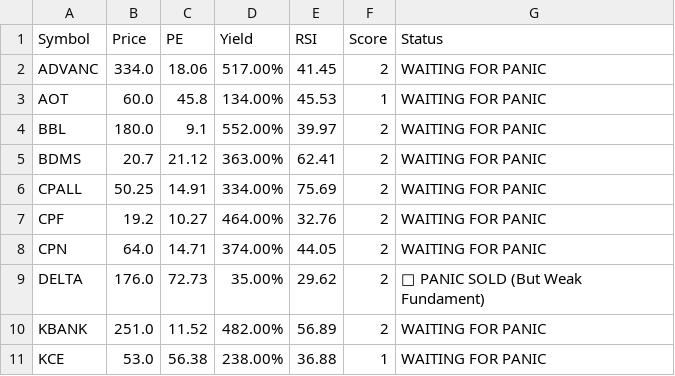
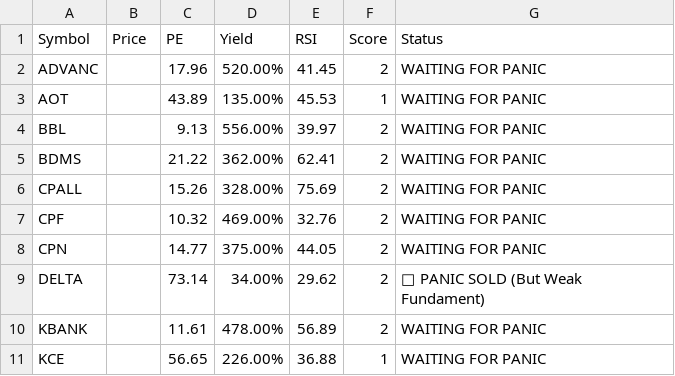
Before and after one commit to dcce-dccre/thai-stock-scanner, a CSV file: data.csv, drawn as a sheet; only a part is shown; the diff covers the shown part only.

```diff
--- a/data.csv
+++ b/data.csv
@@ -1,11 +1,11 @@
 Symbol,Price,PE,Yield,RSI,Score,Status
-ADVANC,334.0,18.06,517.00%,41.45,2,WAITING FOR PANIC
-AOT,60.0,45.8,134.00%,45.53,1,WAITING FOR PANIC
-BBL,180.0,9.1,552.00%,39.97,2,WAITING FOR PANIC
-BDMS,20.7,21.12,363.00%,62.41,2,WAITING FOR PANIC
-CPALL,50.25,14.91,334.00%,75.69,2,WAITING FOR PANIC
-CPF,19.2,10.27,464.00%,32.76,2,WAITING FOR PANIC
-CPN,64.0,14.71,374.00%,44.05,2,WAITING FOR PANIC
-DELTA,176.0,72.73,35.00%,29.62,2,🚨 PANIC SOLD (But Weak Fundament)
-KBANK,251.0,11.52,482.00%,56.89,2,WAITING FOR PANIC
-KCE,53.0,56.38,238.00%,36.88,1,WAITING FOR PANIC
+ADVANC,,17.96,520.00%,41.45,2,WAITING FOR PANIC
+AOT,,43.89,135.00%,45.53,1,WAITING FOR PANIC
+BBL,,9.13,556.00%,39.97,2,WAITING FOR PANIC
+BDMS,,21.22,362.00%,62.41,2,WAITING FOR PANIC
+CPALL,,15.26,328.00%,75.69,2,WAITING FOR PANIC
+CPF,,10.32,469.00%,32.76,2,WAITING FOR PANIC
+CPN,,14.77,375.00%,44.05,2,WAITING FOR PANIC
+DELTA,,73.14,34.00%,29.62,2,🚨 PANIC SOLD (But Weak Fundament)
+KBANK,,11.61,478.00%,56.89,2,WAITING FOR PANIC
+KCE,,56.65,226.00%,36.88,1,WAITING FOR PANIC
```
Also changed, not shown: 16 edited cells elsewhere in this file.
